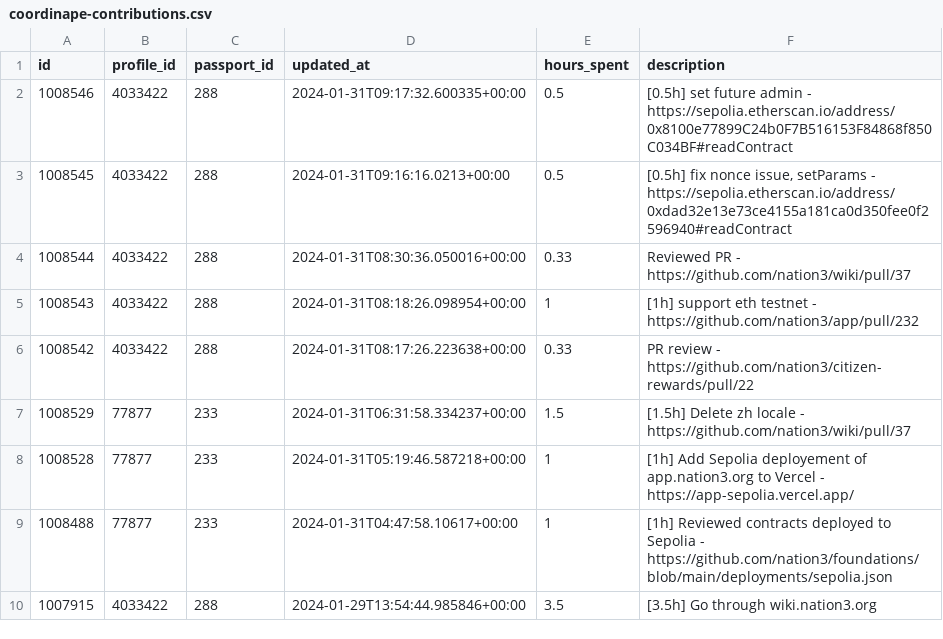
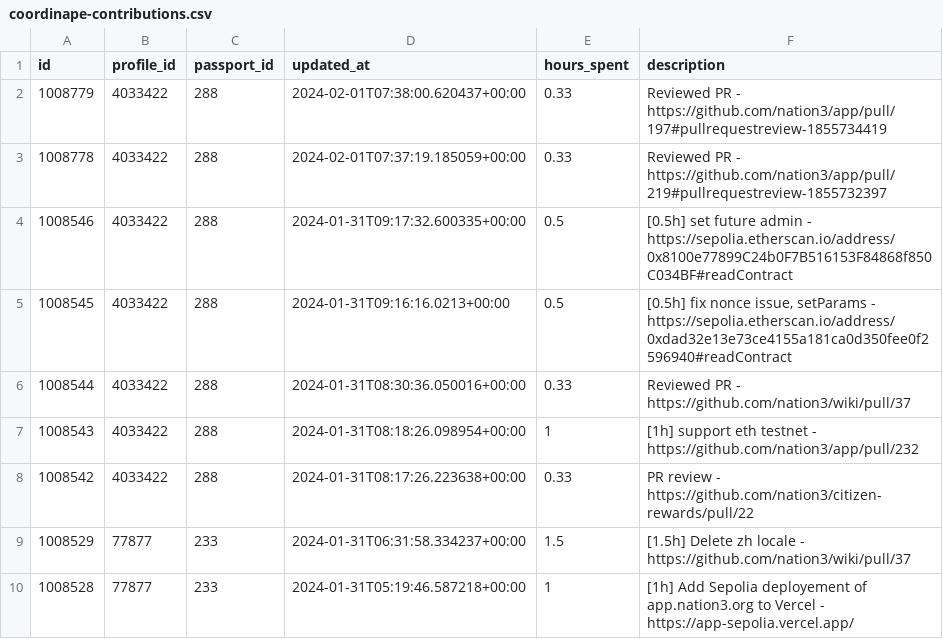
Before and after one commit to nation3/citizen-rewards, a CSV file: development-guild/contributions/coordinape-contributions.csv, drawn as a sheet; only a part is shown; the shorter side is filled out with more unchanged rows.

Commit message:
🧙 development guild - fetch coordinape contributions

```diff
--- a/development-guild/contributions/coordinape-contributions.csv
+++ b/development-guild/contributions/coordinape-contributions.csv
@@ -1,2 +1,4 @@
 id,profile_id,passport_id,updated_at,hours_spent,description
+1008779,4033422,288,2024-02-01T07:38:00.620437+00:00,0.33,Reviewed PR - https://github.com/nation3/app/pull/197#pullrequestreview-1855734419
+1008778,4033422,288,2024-02-01T07:37:19.185059+00:00,0.33,Reviewed PR - https://github.com/nation3/app/pull/219#pullrequestreview-1855732397
 1008546,4033422,288,2024-01-31T09:17:32.600335+00:00,0.5,[0.5h] set future admin  - https://sepolia.etherscan.io/address/0x8100e77899C24b0F7B516153F84868f850C034BF#readContract
```
